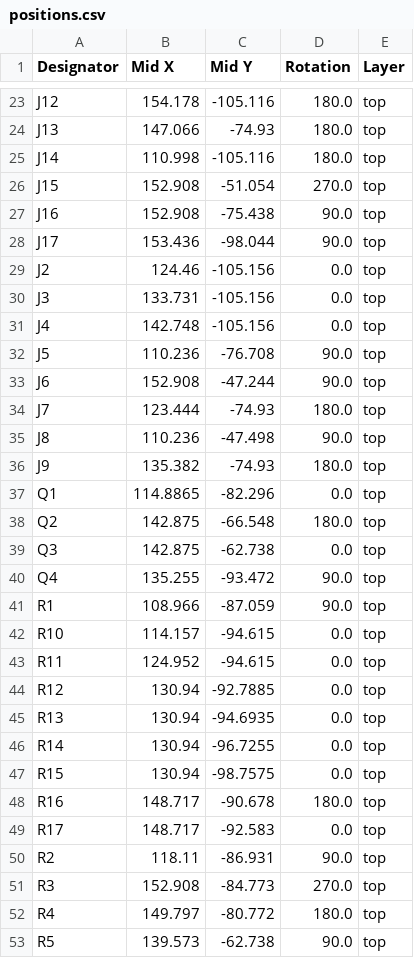
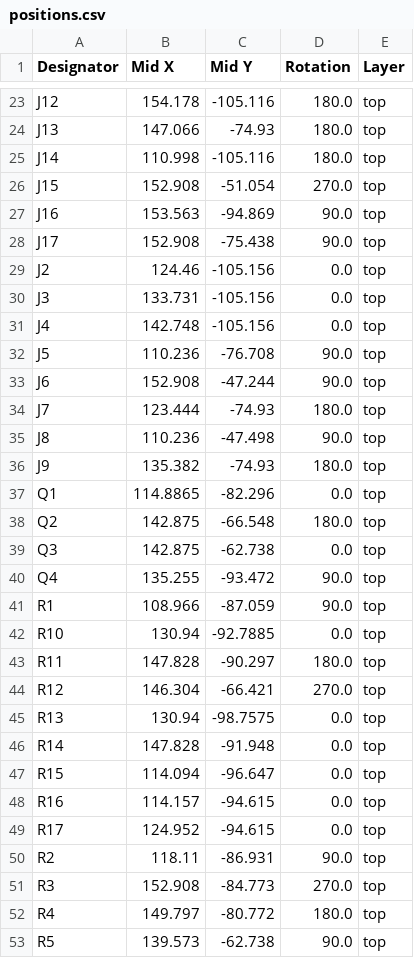
Before and after one commit to bkrajendra/sonpakharu, a CSV file: hardware/production/sonpakharu_2024-01-07_17-32-33/positions.csv (was hardware/production/sonpakharu_2024-01-03_21-56-08/positions.csv), drawn as a sheet; only a part is shown, gaps mark what is left out; the diff covers the shown part only.

```diff
--- a/hardware/production/sonpakharu_2024-01-03_21-56-08/positions.csv
+++ b/hardware/production/sonpakharu_2024-01-07_17-32-33/positions.csv
@@ -26,4 +26,4 @@ J14,110.998,-105.116,180.0,top
 J15,152.908,-51.054,270.0,top
-J16,152.908,-75.438,90.0,top
-J17,153.436,-98.044,90.0,top
+J16,153.563,-94.869,90.0,top
+J17,152.908,-75.438,90.0,top
 J2,124.46,-105.156,0.0,top
@@ -41,10 +41,10 @@ Q4,135.255,-93.472,90.0,top
 R1,108.966,-87.059,90.0,top
-R10,114.157,-94.615,0.0,top
-R11,124.952,-94.615,0.0,top
-R12,130.94,-92.7885,0.0,top
-R13,130.94,-94.6935,0.0,top
-R14,130.94,-96.7255,0.0,top
-R15,130.94,-98.7575,0.0,top
-R16,148.717,-90.678,180.0,top
-R17,148.717,-92.583,0.0,top
+R10,130.94,-92.7885,0.0,top
+R11,147.828,-90.297,180.0,top
+R12,146.304,-66.421,270.0,top
+R13,130.94,-98.7575,0.0,top
+R14,147.828,-91.948,0.0,top
+R15,114.094,-96.647,0.0,top
+R16,114.157,-94.615,0.0,top
+R17,124.952,-94.615,0.0,top
 R2,118.11,-86.931,90.0,top
```
Also changed, not shown: 31 edited cells elsewhere in this file, hardware/production/sonpakharu_2024-01-07_17-32-33/bom.csv, hardware/production/sonpakharu_2024-01-07_17-32-33/designators.csv, 24 other files.
